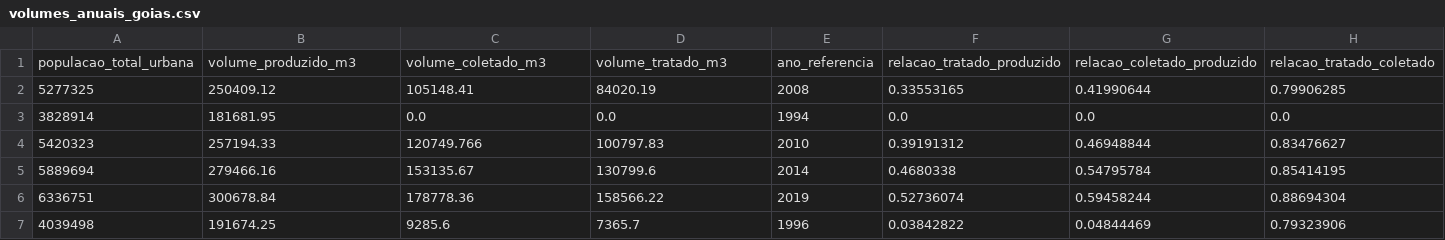
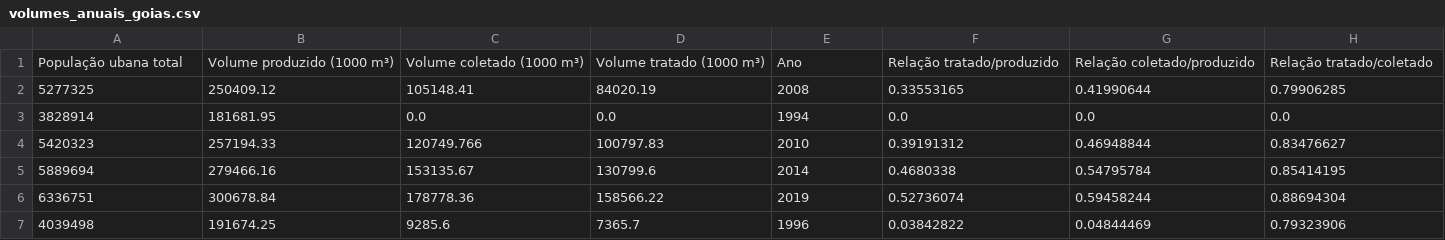
Before and after one commit to Adenilson-silva/relatorio_wastewater_goias, a CSV file: data/volumes_anuais_goias.csv, drawn as a sheet; only a part is shown; removed rows and columns are numbered as before the commit, all else as after; the diff names each change by its address in the sheet, - before the commit and + after, or states it on an @@ line.

```diff
--- a/data/volumes_anuais_goias.csv
+++ b/data/volumes_anuais_goias.csv
-row 1: populacao_total_urbana | volume_produzido_m3 | volume_coletado_m3 | volume_tratado_m3 | ano_referencia | relacao_tratado_produzido | relacao_coletado_produzido | relacao_tratado_coletado
+row 1: População ubana total | Volume produzido (1000 m³) | Volume coletado (1000 m³) | Volume tratado (1000 m³) | Ano | Relação tratado/produzido | Relação coletado/produzido | Relação tratado/coletado
```
Also changed, not shown: 2 other files.
